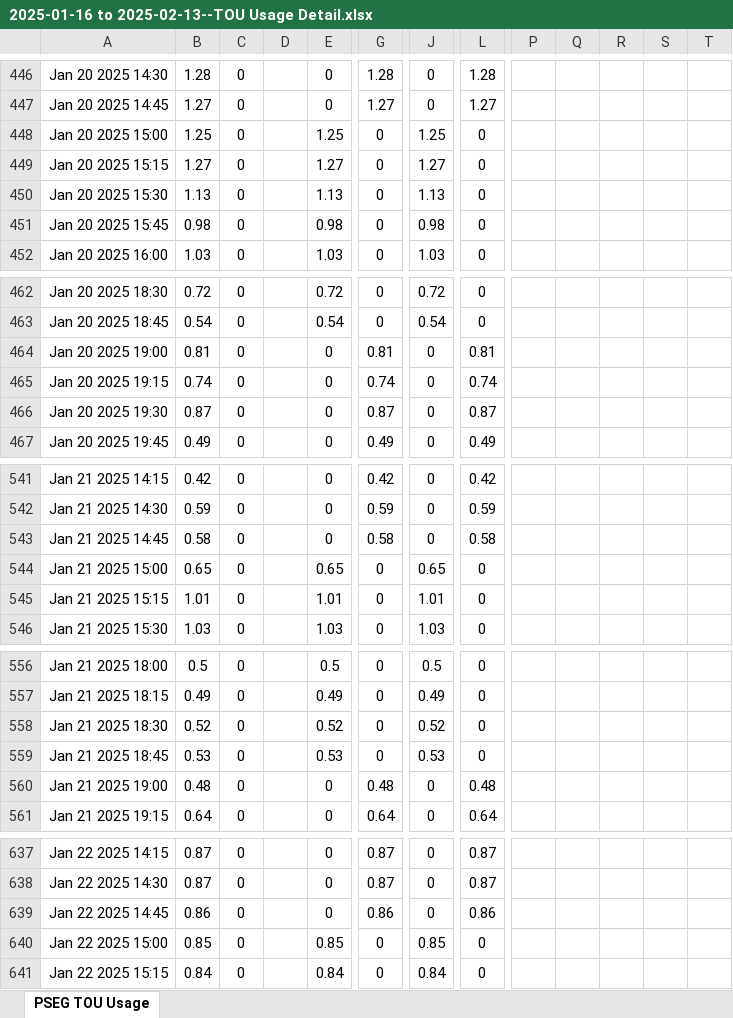
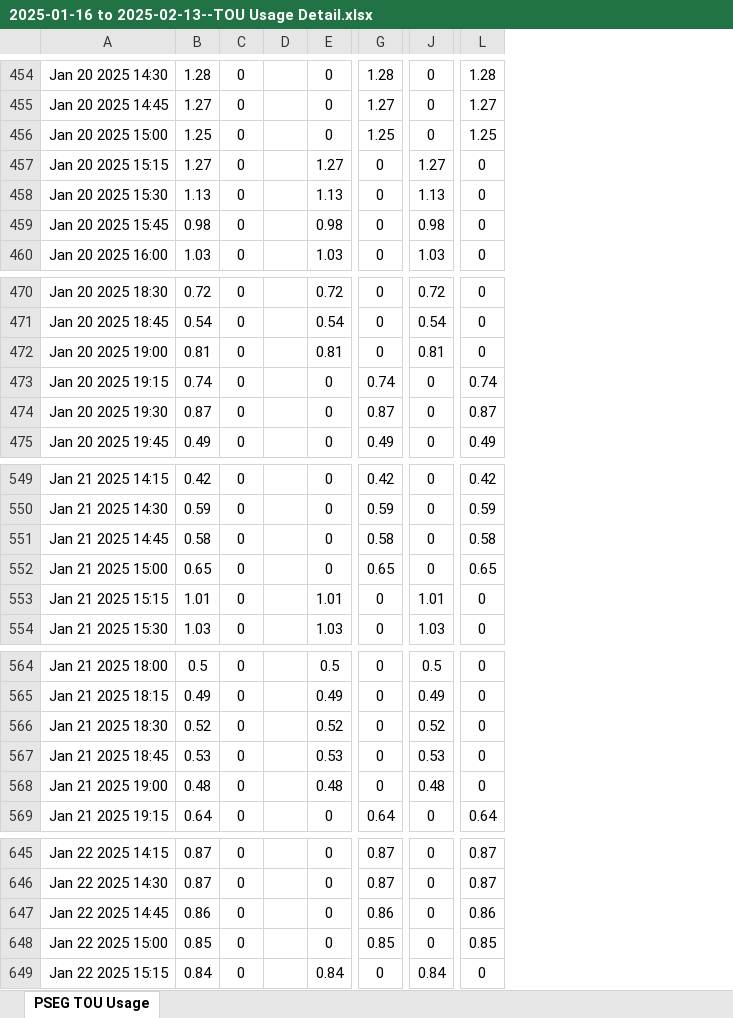
Before and after one commit to AlanLivingston/pseg_parse, an Excel workbook: 2025-01-16 to 2025-02-13--TOU Usage Detail.xlsx, sheet PSEG TOU Usage, drawn as a sheet; only a part is shown, gaps mark what is left out; values as stored, in another font and other column widths than the file's, no borders; removed rows and columns are numbered as before the commit, all else as after; the diff covers the shown part only; the diff names each change by its address in the sheet, - before the commit and + after, or states it on an @@ line.

Commit message:
Updated Peak / Off-Peak / Super Off-Peak Start and End Times Based On PSEG Advice

```diff
--- a/2025-01-16 to 2025-02-13--TOU Usage Detail.xlsx (sheet PSEG TOU Usage)
+++ b/2025-01-16 to 2025-02-13--TOU Usage Detail.xlsx (sheet PSEG TOU Usage)
-column D, empty
+column D, empty
-column P, empty
-column Q, empty
-column R, empty
-column S, empty
-column T, empty
-E456: 1.25
+E456: 0
-G456: 0
+G456: 1.25
-J456: 1.25
+J456: 0
-L456: 0
+L456: 1.25
-E472: 0
+E472: 0.81
-G472: 0.81
+G472: 0
-J472: 0
+J472: 0.81
-L472: 0.81
+L472: 0
-E552: 0.65
+E552: 0
-G552: 0
+G552: 0.65
-J552: 0.65
+J552: 0
-L552: 0
+L552: 0.65
-E568: 0
+E568: 0.48
-G568: 0.48
+G568: 0
-J568: 0
+J568: 0.48
-L568: 0.48
+L568: 0
-E648: 0.85
+E648: 0
-G648: 0
+G648: 0.85
-J648: 0.85
+J648: 0
-L648: 0
+L648: 0.85
```
Also changed, not shown: 8 added rows and 206 edited cells elsewhere in this sheet, 1 other file.
